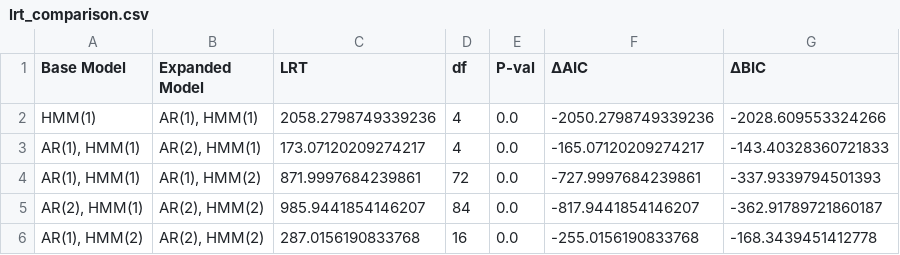
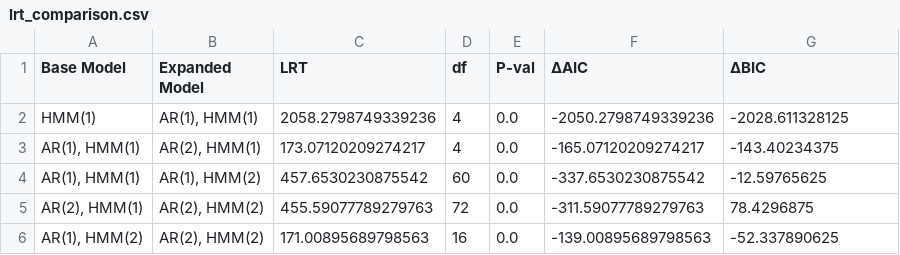
Before and after one commit to Maccen26/hmm-project, a CSV file: results/test_statistics/lrt_comparison.csv, drawn as a sheet.

```diff
--- a/results/test_statistics/lrt_comparison.csv
+++ b/results/test_statistics/lrt_comparison.csv
@@ -1,6 +1,6 @@
 Base Model,Expanded Model,LRT,df,P-val,ΔAIC,ΔBIC
-HMM(1),"AR(1), HMM(1)",2058.2798749339236,4,0.0,-2050.2798749339236,-2028.609553324266
-"AR(1), HMM(1)","AR(2), HMM(1)",173.07120209274217,4,0.0,-165.07120209274217,-143.40328360721833
-"AR(1), HMM(1)","AR(1), HMM(2)",871.9997684239861,72,0.0,-727.9997684239861,-337.9339794501393
-"AR(2), HMM(1)","AR(2), HMM(2)",985.9441854146207,84,0.0,-817.9441854146207,-362.91789721860187
-"AR(1), HMM(2)","AR(2), HMM(2)",287.0156190833768,16,0.0,-255.0156190833768,-168.3439451412778
+HMM(1),"AR(1), HMM(1)",2058.2798749339236,4,0.0,-2050.2798749339236,-2028.611328125
+"AR(1), HMM(1)","AR(2), HMM(1)",173.07120209274217,4,0.0,-165.07120209274217,-143.40234375
+"AR(1), HMM(1)","AR(1), HMM(2)",457.6530230875542,60,0.0,-337.6530230875542,-12.59765625
+"AR(2), HMM(1)","AR(2), HMM(2)",455.59077789279763,72,0.0,-311.59077789279763,78.4296875
+"AR(1), HMM(2)","AR(2), HMM(2)",171.00895689798563,16,0.0,-139.00895689798563,-52.337890625
```
Also changed, not shown: results/test_statistics/model_stats.csv, 17 other files.
